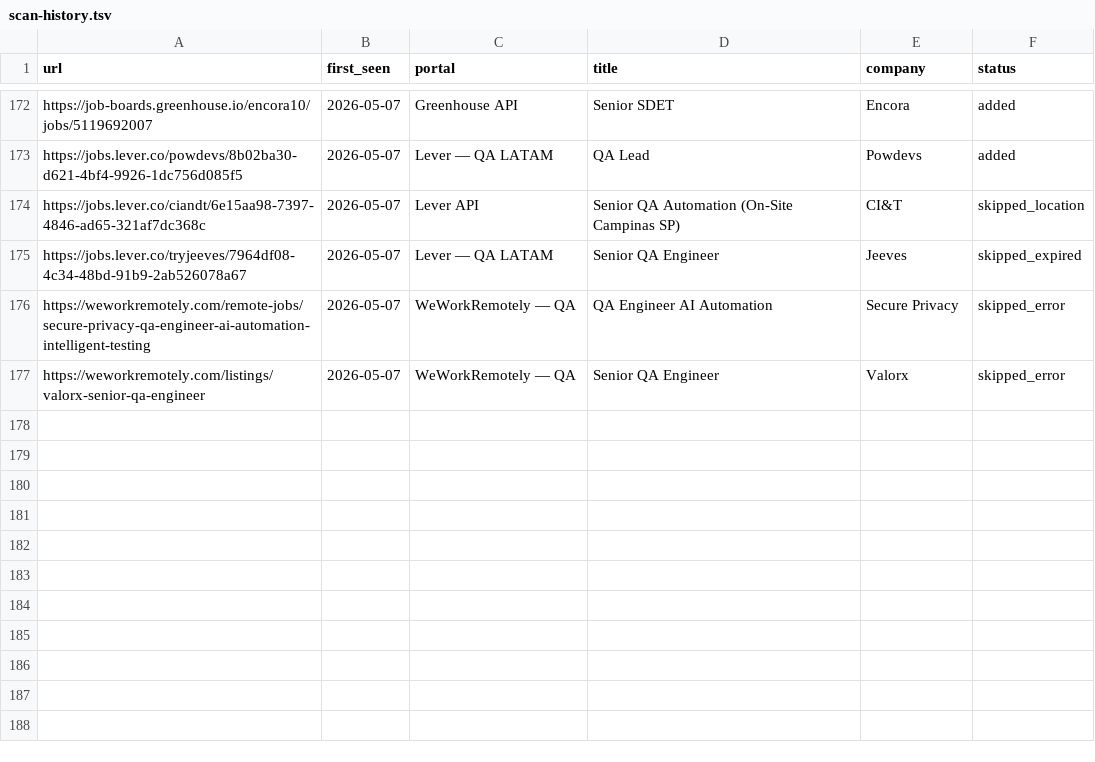
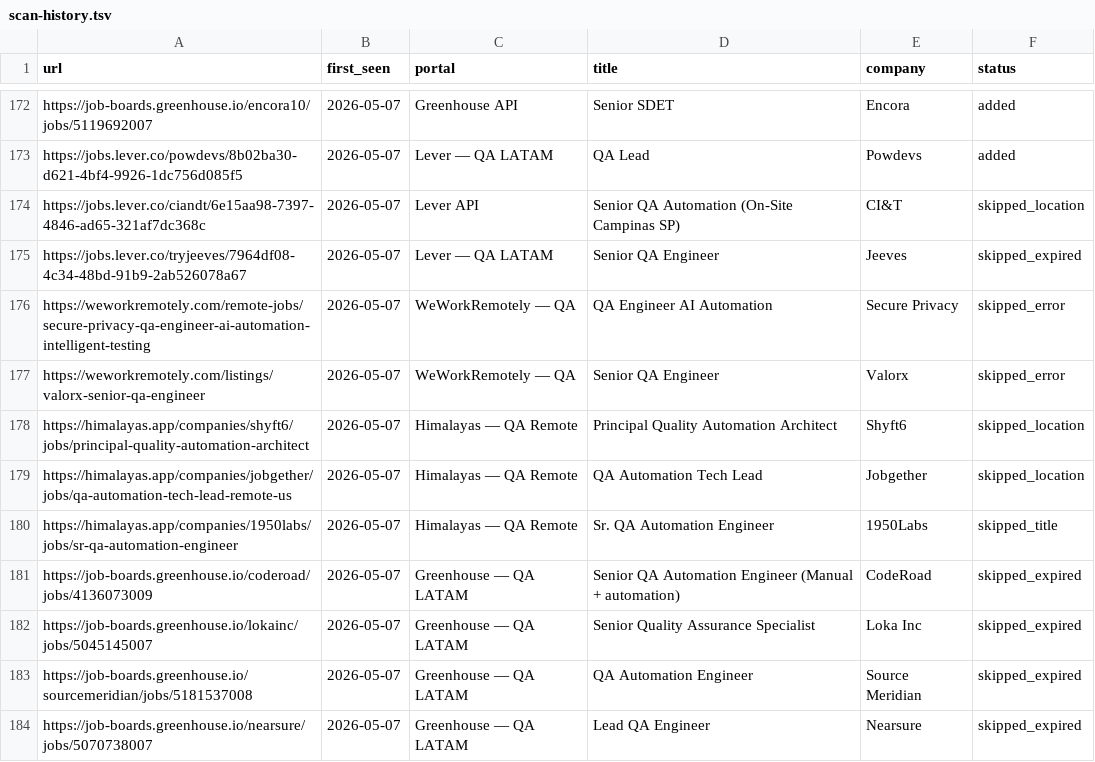
Before and after one commit to Wleon90/career-ops, a TSV file: data/scan-history.tsv, drawn as a sheet; only a part is shown, gaps mark what is left out.

```diff
--- a/data/scan-history.tsv
+++ b/data/scan-history.tsv
@@ -177 +177,8 @@ https://weworkremotely.com/remote-jobs/secure-privacy-qa-engineer-ai-automation-
 https://weworkremotely.com/listings/valorx-senior-qa-engineer	2026-05-07	WeWorkRemotely — QA	Senior QA Engineer	Valorx	skipped_error
+https://himalayas.app/companies/shyft6/jobs/principal-quality-automation-architect	2026-05-07	Himalayas — QA Remote	Principal Quality Automation Architect	Shyft6	skipped_location
+https://himalayas.app/companies/jobgether/jobs/qa-automation-tech-lead-remote-us	2026-05-07	Himalayas — QA Remote	QA Automation Tech Lead	Jobgether	skipped_location
+https://himalayas.app/companies/1950labs/jobs/sr-qa-automation-engineer	2026-05-07	Himalayas — QA Remote	Sr. QA Automation Engineer	1950Labs	skipped_title
+https://job-boards.greenhouse.io/coderoad/jobs/4136073009	2026-05-07	Greenhouse — QA LATAM	Senior QA Automation Engineer (Manual + automation)	CodeRoad	skipped_expired
+https://job-boards.greenhouse.io/lokainc/jobs/5045145007	2026-05-07	Greenhouse — QA LATAM	Senior Quality Assurance Specialist	Loka Inc	skipped_expired
+https://job-boards.greenhouse.io/sourcemeridian/jobs/5181537008	2026-05-07	Greenhouse — QA LATAM	QA Automation Engineer	Source Meridian	skipped_expired
+https://job-boards.greenhouse.io/nearsure/jobs/5070738007	2026-05-07	Greenhouse — QA LATAM	Lead QA Engineer	Nearsure	skipped_expired
```
